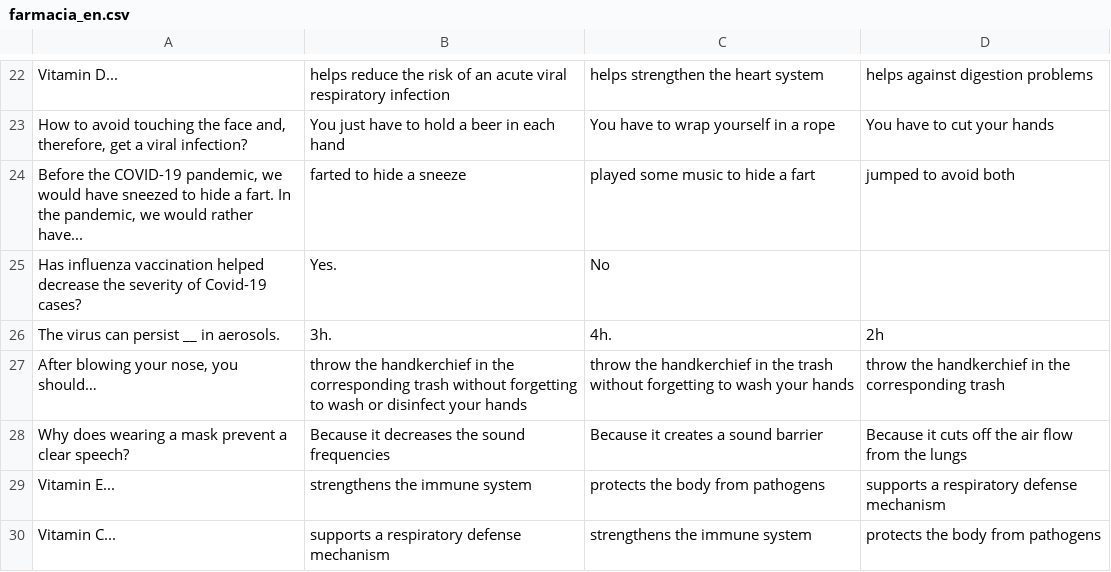
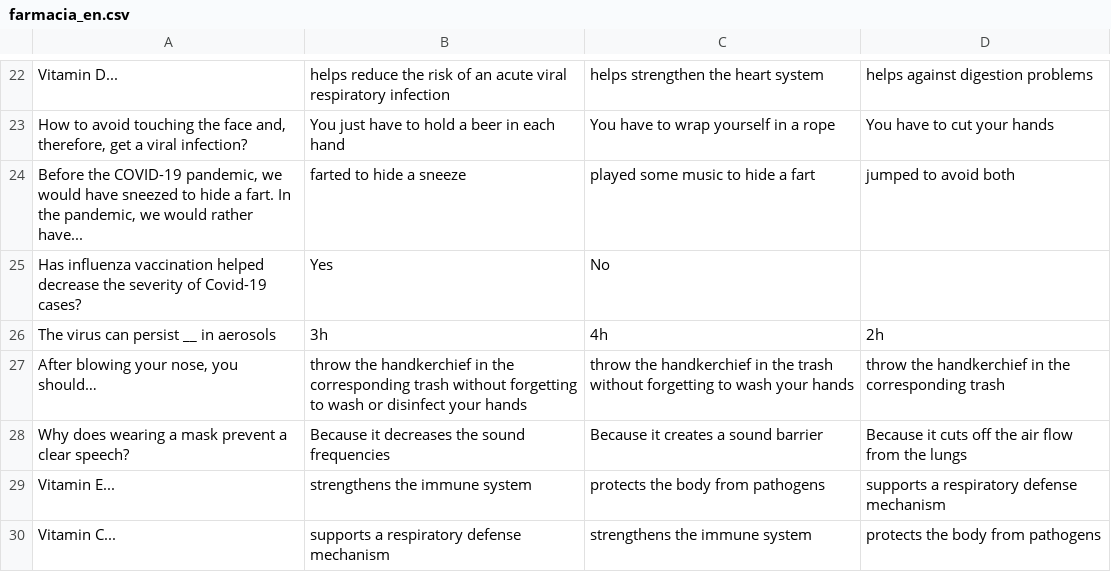
Before and after one commit to homemadelab/homemadelab.github.io, a CSV file: coronavirus/preguntas/farmacia_en.csv, drawn as a sheet; only a part is shown, gaps mark what is left out; the diff names each change by its address in the sheet, - before the commit and + after, or states it on an @@ line.

Commit message:
Update farmacia_en.csv

```diff
--- a/coronavirus/preguntas/farmacia_en.csv
+++ b/coronavirus/preguntas/farmacia_en.csv
-B25: Yes.
+B25: Yes
-A26: The virus can persist __ in aerosols.
+A26: The virus can persist __ in aerosols
-B26: 3h.
+B26: 3h
-C26: 4h.
+C26: 4h
```
